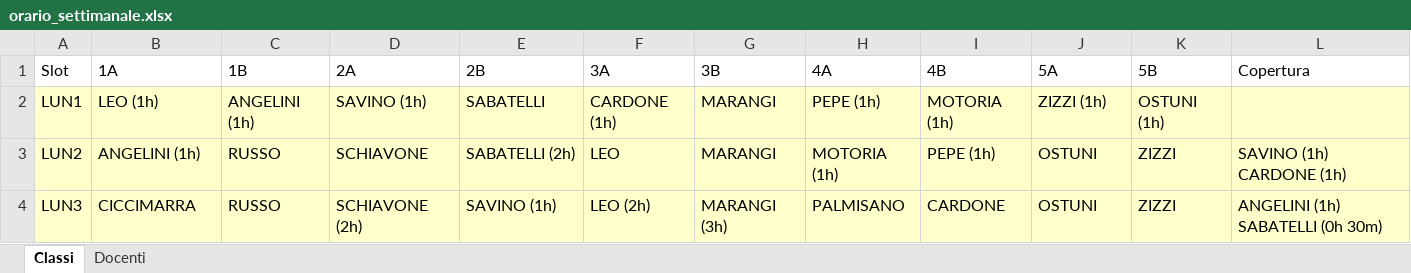
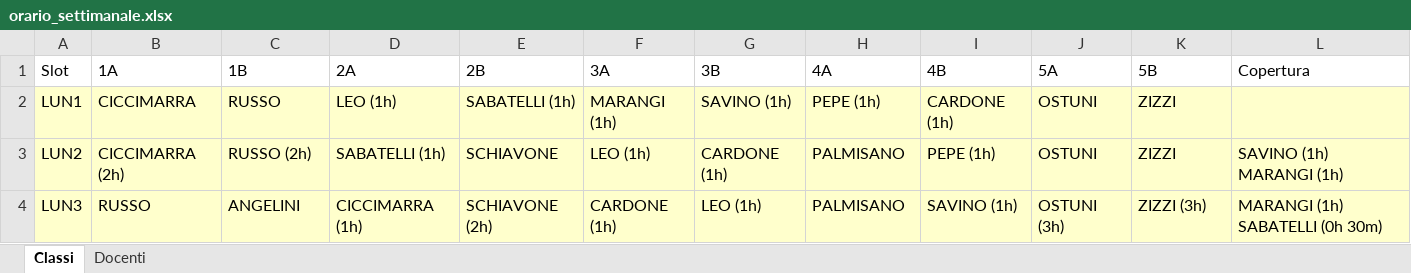
Before and after one commit to Stefaniapep/orario-scolastico, an Excel workbook: orario_settimanale.xlsx, sheet Classi, drawn as a sheet; only a part is shown; values as stored, in another font and other column widths than the file's, no borders; the diff covers the shown part only; the diff names each change by its address in the sheet, - before the commit and + after, or states it on an @@ line.

```diff
--- a/orario_settimanale.xlsx (sheet Classi)
+++ b/orario_settimanale.xlsx (sheet Classi)
-B2 (1A): LEO (1h)
+B2 (1A): CICCIMARRA
-C2 (1B): ANGELINI (1h)
+C2 (1B): RUSSO
-D2 (2A): SAVINO (1h)
+D2 (2A): LEO (1h)
-E2 (2B): SABATELLI
+E2 (2B): SABATELLI (1h)
-F2 (3A): CARDONE (1h)
+F2 (3A): MARANGI (1h)
-G2 (3B): MARANGI
+G2 (3B): SAVINO (1h)
-I2 (4B): MOTORIA (1h)
+I2 (4B): CARDONE (1h)
-J2 (5A): ZIZZI (1h)
+J2 (5A): OSTUNI
-K2 (5B): OSTUNI (1h)
+K2 (5B): ZIZZI
-B3 (1A): ANGELINI (1h)
+B3 (1A): CICCIMARRA (2h)
-C3 (1B): RUSSO
+C3 (1B): RUSSO (2h)
-D3 (2A): SCHIAVONE
+D3 (2A): SABATELLI (1h)
-E3 (2B): SABATELLI (2h)
+E3 (2B): SCHIAVONE
-F3 (3A): LEO
+F3 (3A): LEO (1h)
-G3 (3B): MARANGI
+G3 (3B): CARDONE (1h)
-H3 (4A): MOTORIA (1h)
+H3 (4A): PALMISANO
-L3 (Copertura): SAVINO (1h) CARDONE (1h)
+L3 (Copertura): SAVINO (1h) MARANGI (1h)
-B4 (1A): CICCIMARRA
+B4 (1A): RUSSO
-C4 (1B): RUSSO
+C4 (1B): ANGELINI
-D4 (2A): SCHIAVONE (2h)
+D4 (2A): CICCIMARRA (1h)
-E4 (2B): SAVINO (1h)
+E4 (2B): SCHIAVONE (2h)
-F4 (3A): LEO (2h)
+F4 (3A): CARDONE (1h)
-G4 (3B): MARANGI (3h)
+G4 (3B): LEO (1h)
-I4 (4B): CARDONE
+I4 (4B): SAVINO (1h)
-J4 (5A): OSTUNI
+J4 (5A): OSTUNI (3h)
-K4 (5B): ZIZZI
+K4 (5B): ZIZZI (3h)
-L4 (Copertura): ANGELINI (1h) SABATELLI (0h 30m)
+L4 (Copertura): MARANGI (1h) SABATELLI (0h 30m)
```
Also changed, not shown: 210 edited cells elsewhere in this sheet, sheet Docenti, 6 other files.
